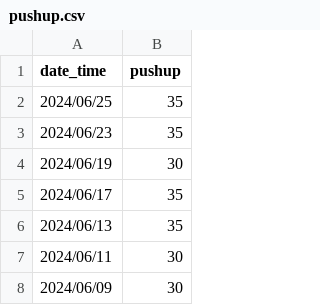
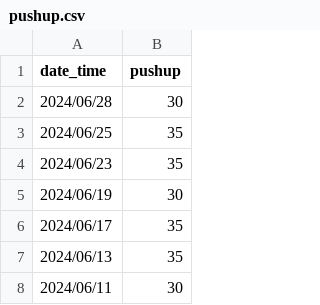
Before and after one commit to LaurenceCheng/pushups-records, a CSV file: pushup.csv, drawn as a sheet; only a part is shown; the shorter side is filled out with more unchanged rows; the diff names each change by its address in the sheet, - before the commit and + after, or states it on an @@ line.

Commit message:
Add the data of 2024/06/28

```diff
--- a/pushup.csv
+++ b/pushup.csv
+row 2: 2024/06/28 | 30
```
